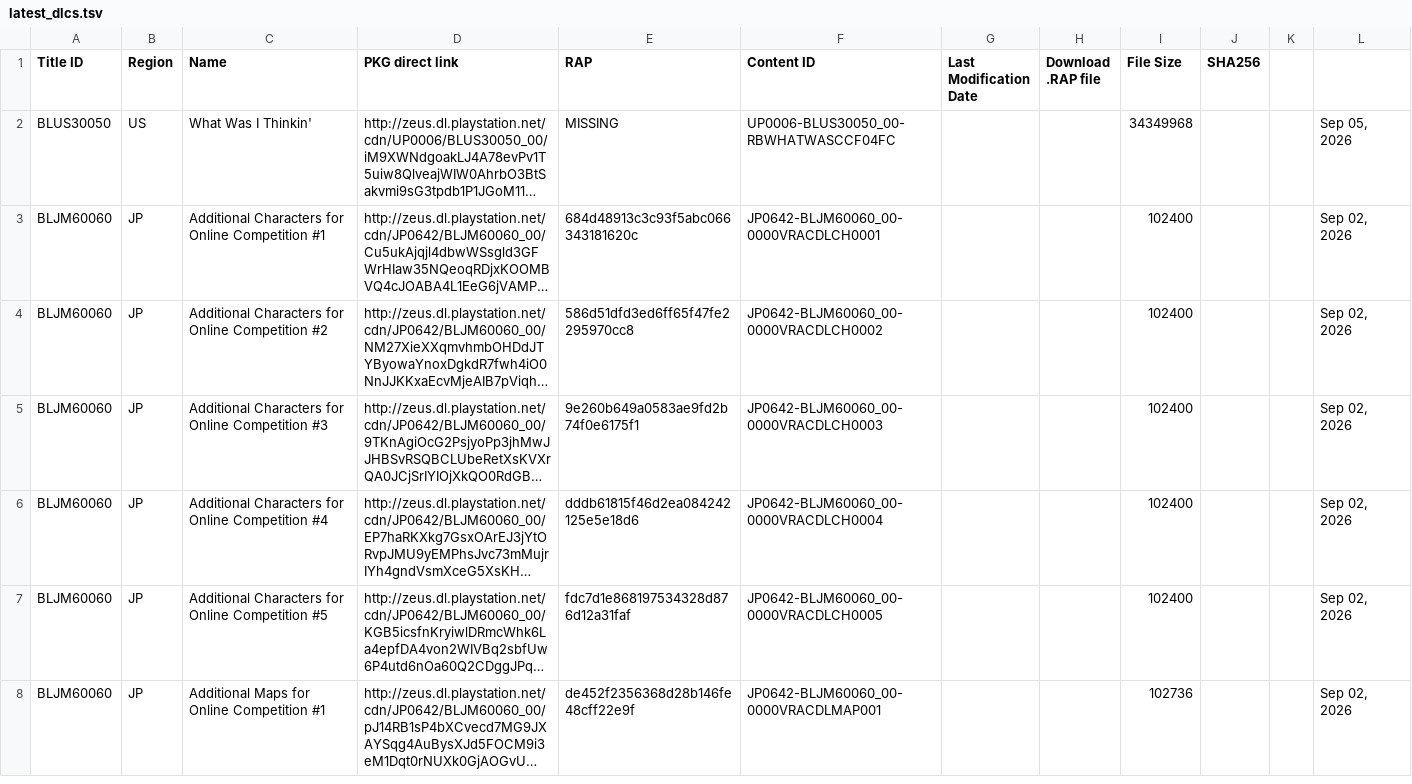
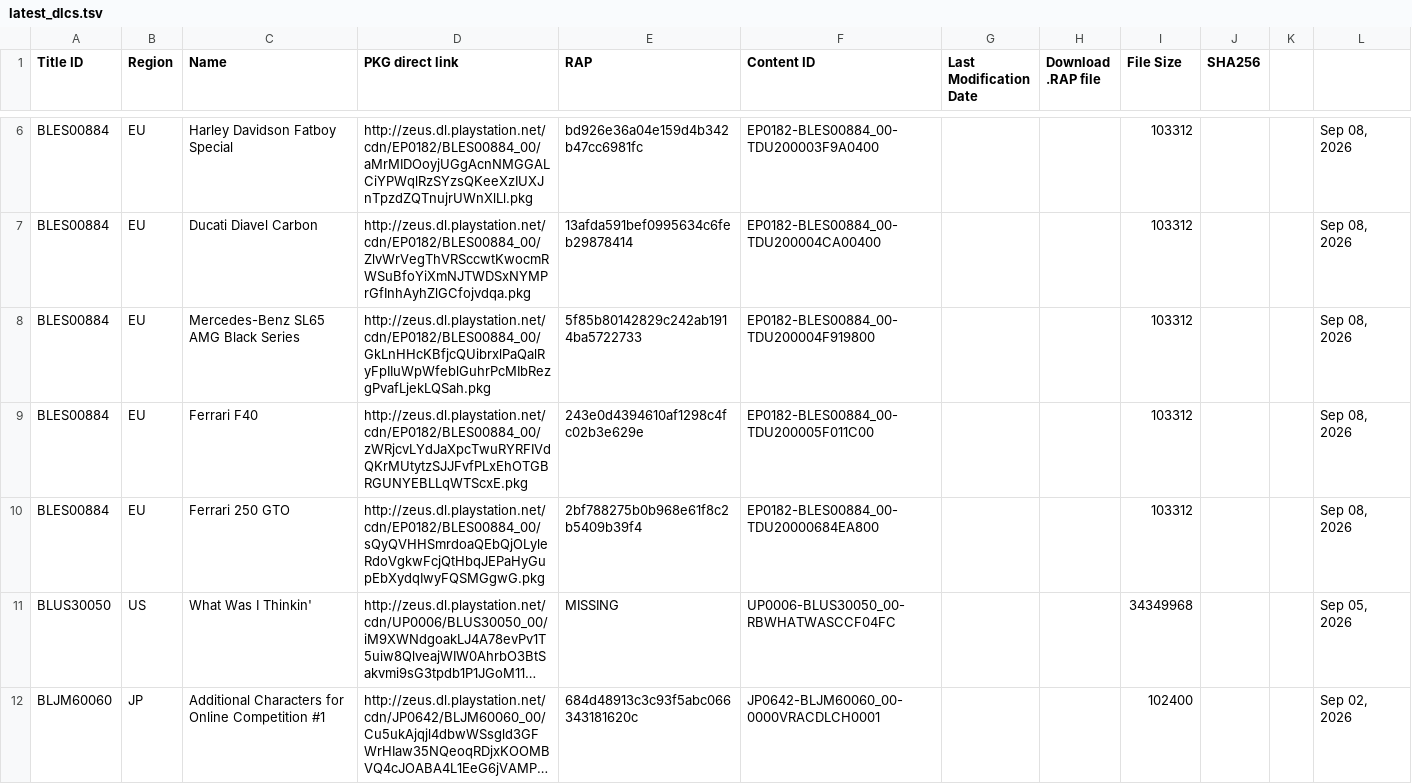
Before and after one commit to PS3-Pro/PSN-Content, a TSV file: resources/database/content/latest/latest_dlcs.tsv, drawn as a sheet; only a part is shown, gaps mark what is left out; the shorter side is filled out with more unchanged rows; long unchanged cells end in …; the diff covers the shown part only; the diff names each change by its address in the sheet, - before the commit and + after, or states it on an @@ line.

```diff
--- a/resources/database/content/latest/latest_dlcs.tsv
+++ b/resources/database/content/latest/latest_dlcs.tsv
+row 6: BLES00884 | EU | Harley Davidson Fatboy Special | http://zeus.dl.playstation.net/cdn/EP0182/BLES00884_00/aMrMIDOoyjUGgAcnNMGGALCiYPWqlRzSYzsQKeeXzIUXJnTpzdZQTnujrUWnXlLl.pkg | bd926e36a04e159d4b342b47cc6981fc | EP0182-BLES00884_00-TDU200003F9A0400 |  |  | 103312 |  |  | Sep 08, 2026
+row 7: BLES00884 | EU | Ducati Diavel Carbon | http://zeus.dl.playstation.net/cdn/EP0182/BLES00884_00/ZlvWrVegThVRSccwtKwocmRWSuBfoYiXmNJTWDSxNYMPrGfInhAyhZlGCfojvdqa.pkg | 13afda591bef0995634c6feb29878414 | EP0182-BLES00884_00-TDU200004CA00400 |  |  | 103312 |  |  | Sep 08, 2026
+row 8: BLES00884 | EU | Mercedes-Benz SL65 AMG Black Series | http://zeus.dl.playstation.net/cdn/EP0182/BLES00884_00/GkLnHHcKBfjcQUibrxlPaQalRyFpIIuWpWfeblGuhrPcMIbRezgPvafLjekLQSah.pkg | 5f85b80142829c242ab1914ba5722733 | EP0182-BLES00884_00-TDU200004F919800 |  |  | 103312 |  |  | Sep 08, 2026
+row 9: BLES00884 | EU | Ferrari F40 | http://zeus.dl.playstation.net/cdn/EP0182/BLES00884_00/zWRjcvLYdJaXpcTwuRYRFIVdQKrMUtytzSJJFvfPLxEhOTGBRGUNYEBLLqWTScxE.pkg | 243e0d4394610af1298c4fc02b3e629e | EP0182-BLES00884_00-TDU200005F011C00 |  |  | 103312 |  |  | Sep 08, 2026
+row 10: BLES00884 | EU | Ferrari 250 GTO | http://zeus.dl.playstation.net/cdn/EP0182/BLES00884_00/sQyQVHHSmrdoaQEbQjOLyleRdoVgkwFcjQtHbqJEPaHyGupEbXydqIwyFQSMGgwG.pkg | 2bf788275b0b968e61f8c2b5409b39f4 | EP0182-BLES00884_00-TDU20000684EA800 |  |  | 103312 |  |  | Sep 08, 2026
```
Also changed, not shown: 4 added rows elsewhere in this file, 4 other files.
